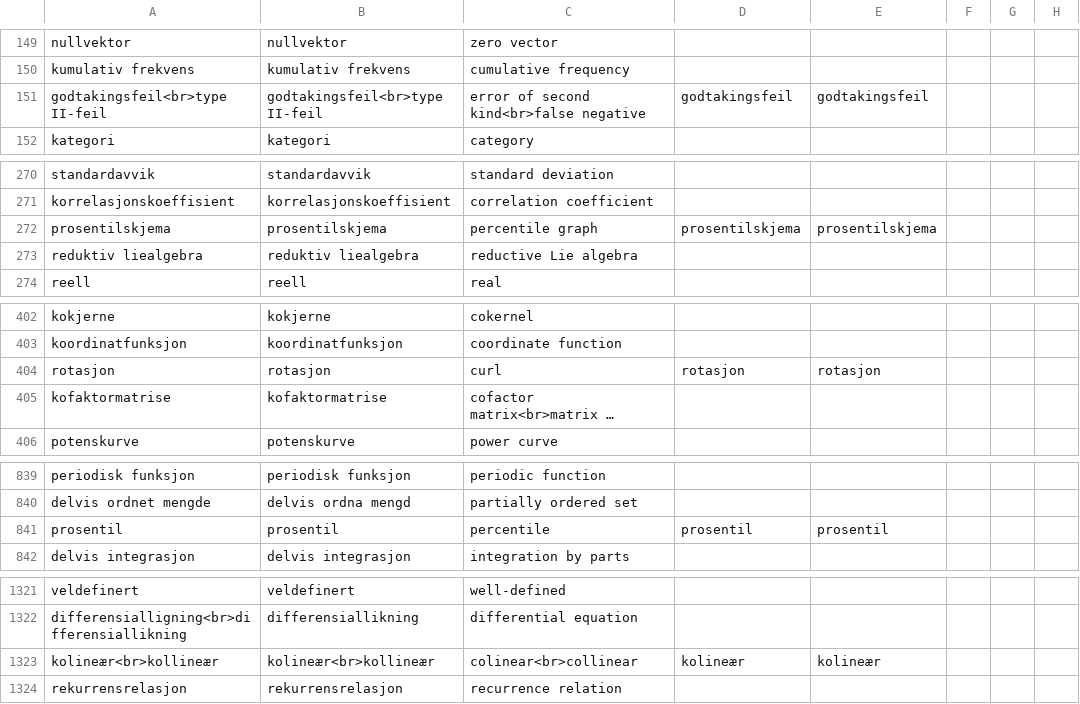
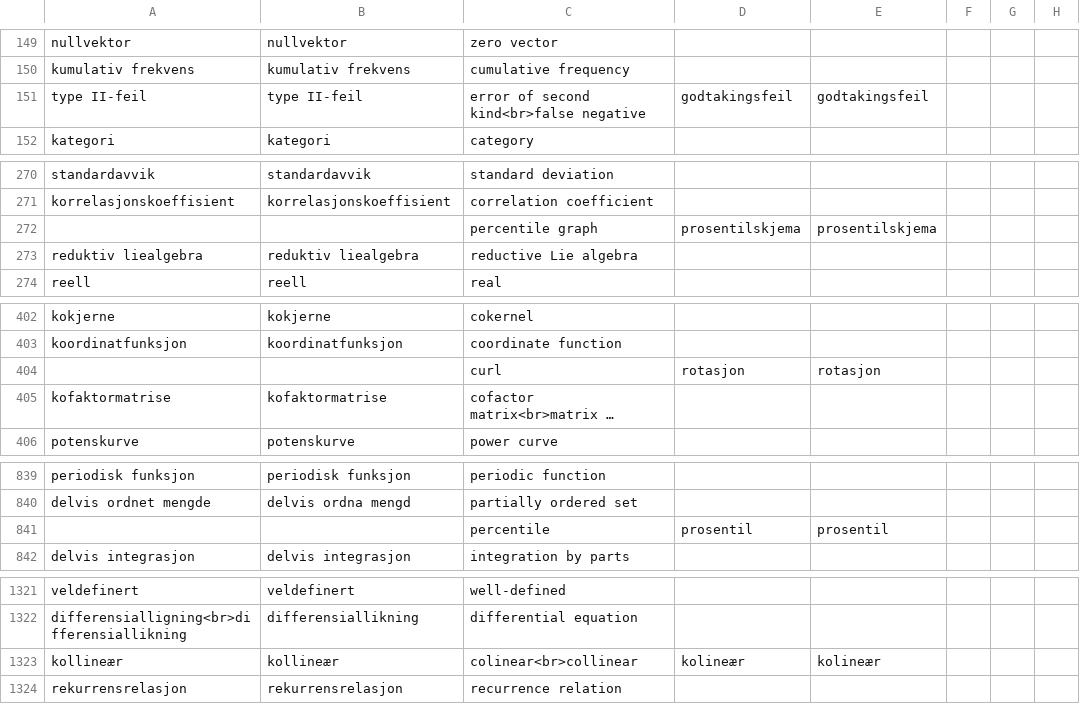
Before and after one commit to jfremstad/matematisk_ordliste, a CSV file: verifiserte_termer2.csv, drawn as a sheet; only a part is shown, gaps mark what is left out; long unchanged cells end in …; the diff covers the shown part only; the diff names each change by its address in the sheet, - before the commit and + after, or states it on an @@ line.

```diff
--- a/verifiserte_termer2.csv
+++ b/verifiserte_termer2.csv
-A151: godtakingsfeil<br>type II-feil
+A151: type II-feil
-B151: godtakingsfeil<br>type II-feil
+B151: type II-feil
-A272: prosentilskjema
+A272: (empty)
-B272: prosentilskjema
+B272: (empty)
-A404: rotasjon
+A404: (empty)
-B404: rotasjon
+B404: (empty)
-A841: prosentil
+A841: (empty)
-B841: prosentil
+B841: (empty)
-A1323: kolineær<br>kollineær
+A1323: kollineær
-B1323: kolineær<br>kollineær
+B1323: kollineær
```
Also changed, not shown: 7 edited cells elsewhere in this file, 1 other file.
